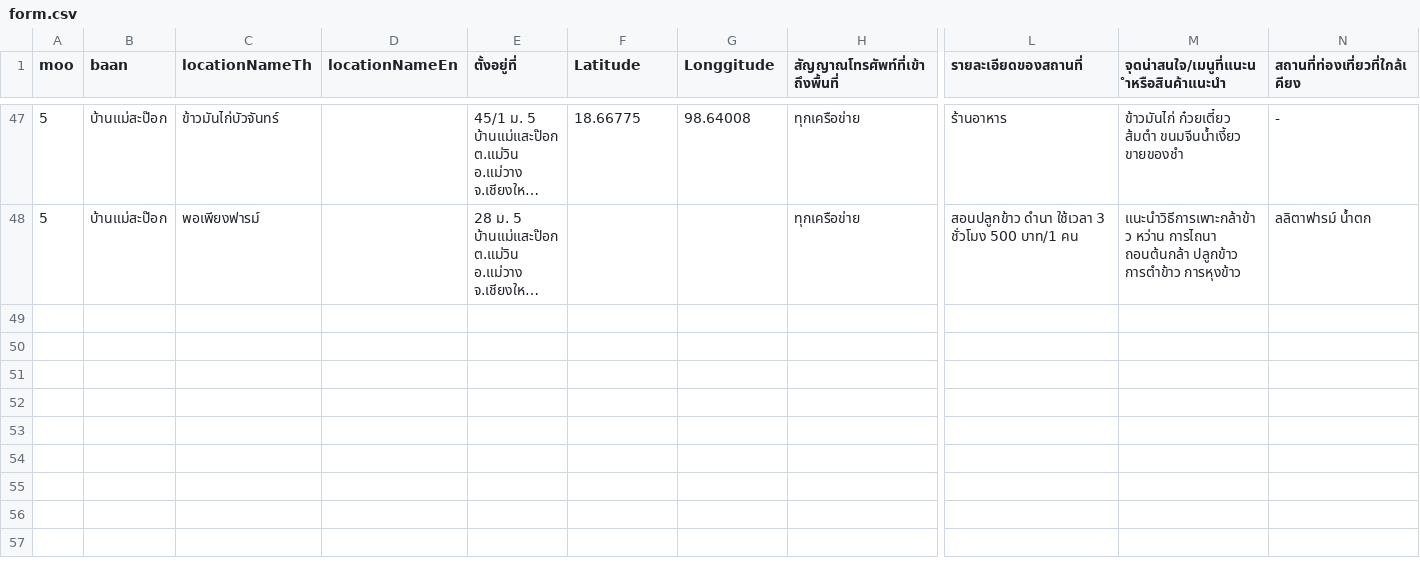
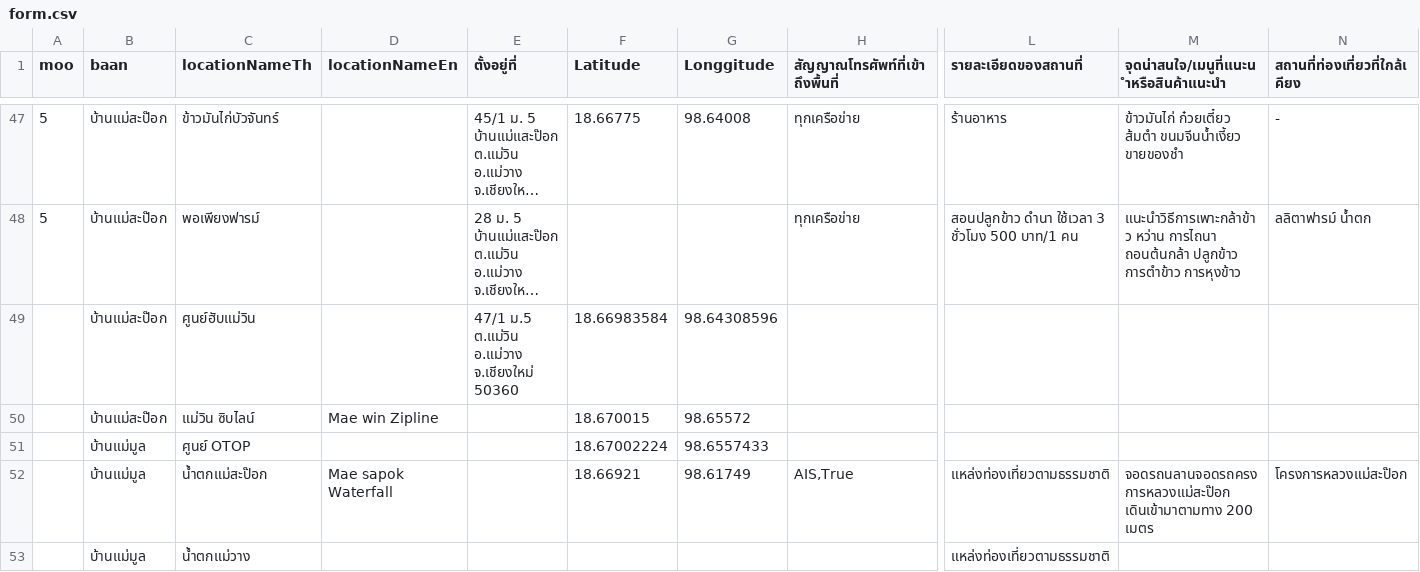
Before and after one commit to silkyland/map-qrcode, a CSV file: files/form.csv, drawn as a sheet; only a part is shown, gaps mark what is left out; long unchanged cells end in …; rows hold the shown columns only; the diff names each change by its address in the sheet, - before the commit and + after, or states it on an @@ line.

```diff
--- a/files/form.csv
+++ b/files/form.csv
+row 49:  | บ้านแม่สะป๊อก | ศูนย์ฮับแม่วิน |  | 47/1 ม.5 ต.แม่วิน อ.แม่วาง จ.เชียงใหม่ 50360 | 18.66983584 | 98.64308596
+row 50:  | บ้านแม่สะป๊อก | แม่วิน ซิบไลน์ | Mae win Zipline |  | 18.670015 | 98.65572
+row 51:  | บ้านแม่มูล | ศูนย์ OTOP |  |  | 18.67002224 | 98.6557433
+row 52:  | บ้านแม่มูล | น้ำตกแม่สะป๊อก | Mae sapok Waterfall |  | 18.66921 | 98.61749 | AIS,True | แหล่งท่องเที่ยวตามธรรมชาติ | จอดรถนลานจอดรถครงการหลวงแม่สะป๊อก เดินเข้ามาตามทาง 200 เมตร | โครงการหลวงแม่สะป๊อก
+row 53:  | บ้านแม่มูล | น้ำตกแม่วาง |  |  |  |  |  | แหล่งท่องเที่ยวตามธรรมชาติ
```
Also changed, not shown: 6 other files.
